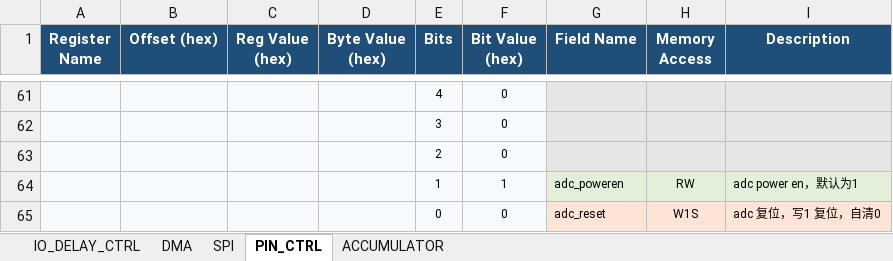
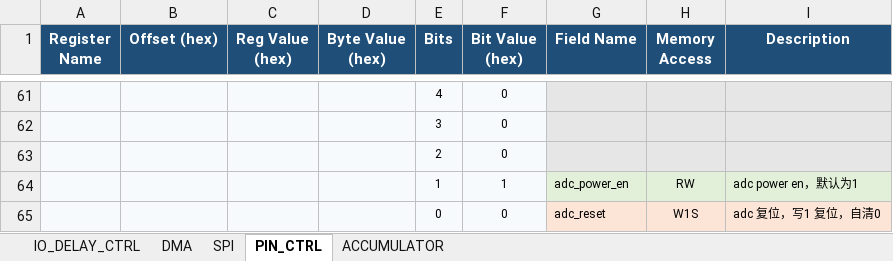
Before and after one commit to sendu2wfdx/vivado-regmap-generator, an Excel workbook: ads4229_register_map.xlsx, sheet PIN_CTRL, drawn as a sheet; only a part is shown, gaps mark what is left out; values as stored, in another font and other column widths than the file's, no borders; the diff names each change by its address in the sheet, - before the commit and + after, or states it on an @@ line.

```diff
--- a/ads4229_register_map.xlsx (sheet PIN_CTRL)
+++ b/ads4229_register_map.xlsx (sheet PIN_CTRL)
-G64 (Field Name): adc_poweren
+G64 (Field Name): adc_power_en
```
Also changed, not shown: sheet ACCUMULATOR, sheet IO_DELAY_CTRL, 3 other files.
